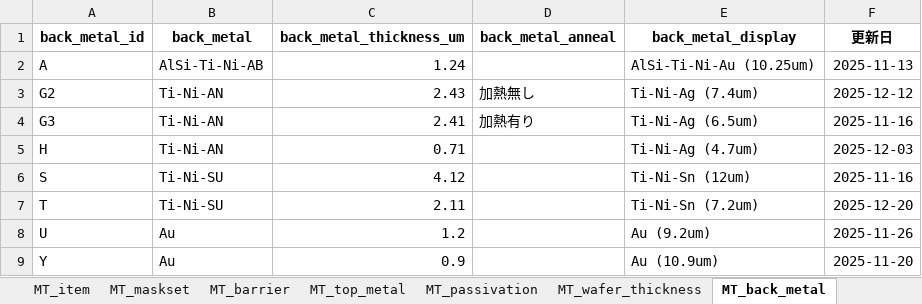
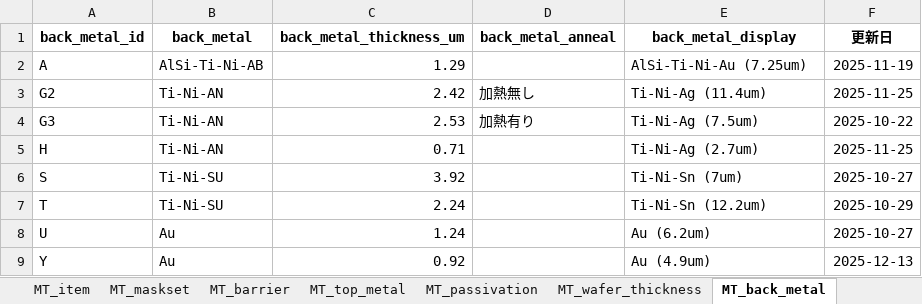
Before and after one commit to SimaAjiS/ghop-SSManager, an Excel workbook: backend/data/master_tables_dummy.xlsx, sheet MT_back_metal, drawn as a sheet; values as stored, in another font and other column widths than the file's, no borders; the diff names each change by its address in the sheet, - before the commit and + after, or states it on an @@ line.

```diff
--- a/backend/data/master_tables_dummy.xlsx (sheet MT_back_metal)
+++ b/backend/data/master_tables_dummy.xlsx (sheet MT_back_metal)
-C2 (back_metal_thickness_um): 1.24
+C2 (back_metal_thickness_um): 1.29
-E2 (back_metal_display): AlSi-Ti-Ni-Au (10.25um)
+E2 (back_metal_display): AlSi-Ti-Ni-Au (7.25um)
-F2 (更新日): 2025-11-13
+F2 (更新日): 2025-11-19
-C3 (back_metal_thickness_um): 2.43
+C3 (back_metal_thickness_um): 2.42
-E3 (back_metal_display): Ti-Ni-Ag (7.4um)
+E3 (back_metal_display): Ti-Ni-Ag (11.4um)
-F3 (更新日): 2025-12-12
+F3 (更新日): 2025-11-25
-C4 (back_metal_thickness_um): 2.41
+C4 (back_metal_thickness_um): 2.53
-E4 (back_metal_display): Ti-Ni-Ag (6.5um)
+E4 (back_metal_display): Ti-Ni-Ag (7.5um)
-F4 (更新日): 2025-11-16
+F4 (更新日): 2025-10-22
-E5 (back_metal_display): Ti-Ni-Ag (4.7um)
+E5 (back_metal_display): Ti-Ni-Ag (2.7um)
-F5 (更新日): 2025-12-03
+F5 (更新日): 2025-11-25
-C6 (back_metal_thickness_um): 4.12
+C6 (back_metal_thickness_um): 3.92
-E6 (back_metal_display): Ti-Ni-Sn (12um)
+E6 (back_metal_display): Ti-Ni-Sn (7um)
-F6 (更新日): 2025-11-16
+F6 (更新日): 2025-10-27
-C7 (back_metal_thickness_um): 2.11
+C7 (back_metal_thickness_um): 2.24
-E7 (back_metal_display): Ti-Ni-Sn (7.2um)
+E7 (back_metal_display): Ti-Ni-Sn (12.2um)
-F7 (更新日): 2025-12-20
+F7 (更新日): 2025-10-29
-C8 (back_metal_thickness_um): 1.2
+C8 (back_metal_thickness_um): 1.24
-E8 (back_metal_display): Au (9.2um)
+E8 (back_metal_display): Au (6.2um)
-F8 (更新日): 2025-11-26
+F8 (更新日): 2025-10-27
-C9 (back_metal_thickness_um): 0.9
+C9 (back_metal_thickness_um): 0.92
-E9 (back_metal_display): Au (10.9um)
+E9 (back_metal_display): Au (4.9um)
-F9 (更新日): 2025-11-20
+F9 (更新日): 2025-12-13
```
Also changed, not shown: sheet MT_device, sheet MT_spec_sheet, sheet MT_maskset, sheet MT_elec_characteristic, sheet MT_esd, sheet MT_top_metal, 6 more sheets, backend/data/templates/specsheet_template.xlsx, 3 other files.
